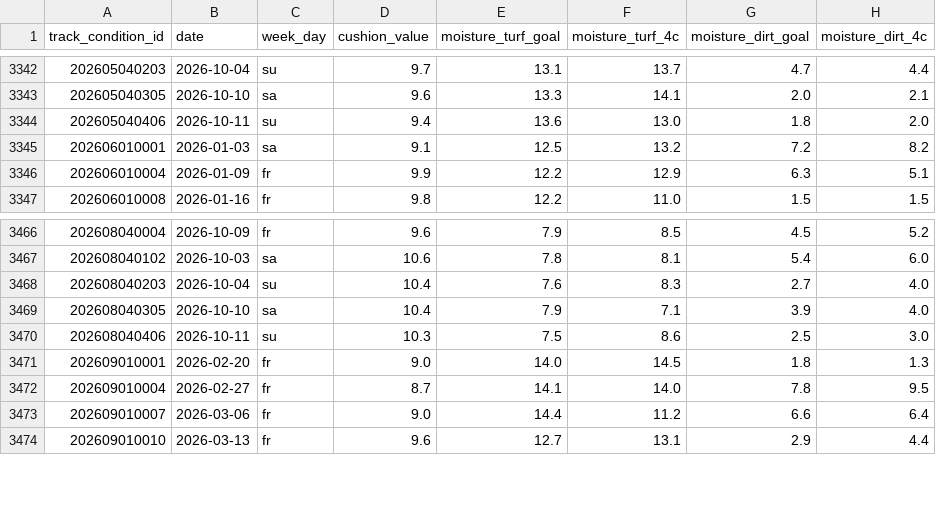
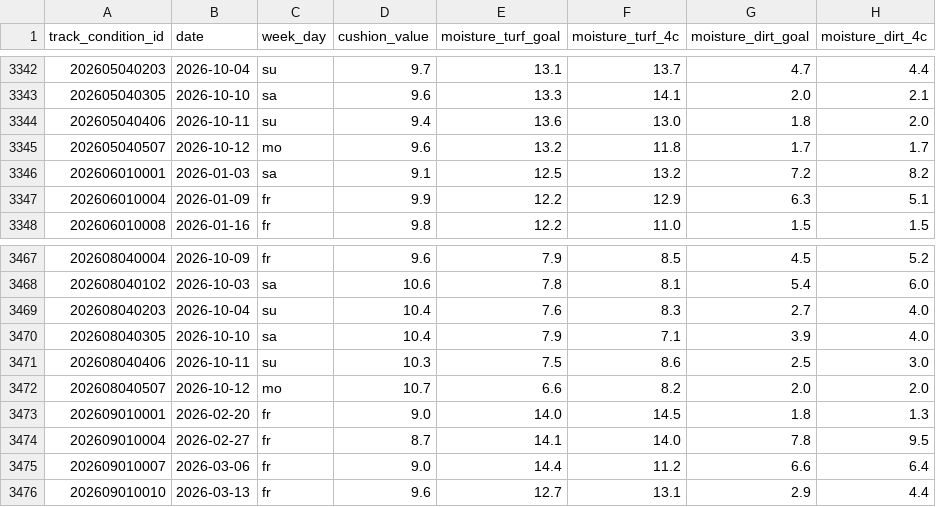
Before and after one commit to locotribe/keiba-track-conditions, a CSV file: track_conditions.csv, drawn as a sheet; only a part is shown, gaps mark what is left out; the diff names each change by its address in the sheet, - before the commit and + after, or states it on an @@ line.

```diff
--- a/track_conditions.csv
+++ b/track_conditions.csv
+row 3345: 202605040507 | 2026-10-12 | mo | 9.6 | 13.2 | 11.8 | 1.7 | 1.7
+row 3472: 202608040507 | 2026-10-12 | mo | 10.7 | 6.6 | 8.2 | 2.0 | 2.0
```
Also changed, not shown: 2 other files.
